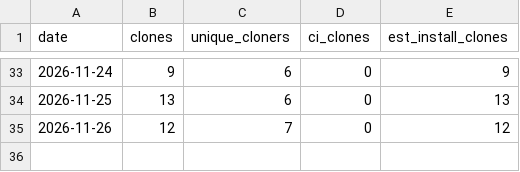
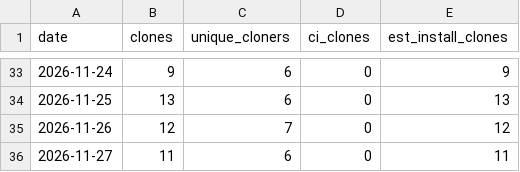
Before and after one commit to chetansharmapsi/pai-orbit-install-test, a CSV file: docs/reports/install-stats/clones.csv, drawn as a sheet; only a part is shown, gaps mark what is left out; the diff names each change by its address in the sheet, - before the commit and + after, or states it on an @@ line.

```diff
--- a/docs/reports/install-stats/clones.csv
+++ b/docs/reports/install-stats/clones.csv
+row 36: 2026-11-27 | 11 | 6 | 0 | 11
```
